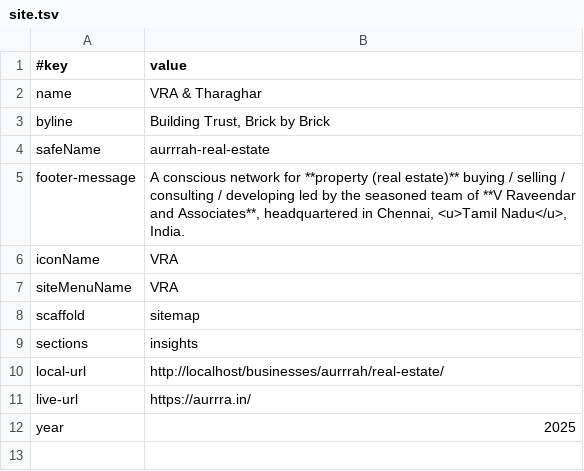
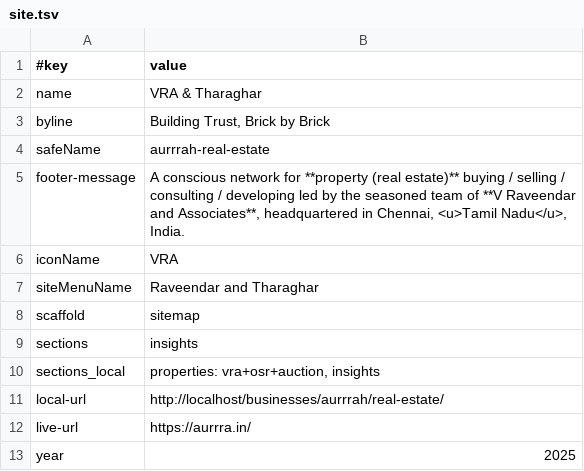
Before and after one commit to joyfulearth-sites/aztras, a TSV file: real-estate/data/site.tsv, drawn as a sheet.

Commit message:
is_page_secure, investor-form, auction/home

```diff
--- a/real-estate/data/site.tsv
+++ b/real-estate/data/site.tsv
@@ -6,5 +6,6 @@ footer-message	A conscious network for **property (real estate)** buying / selli
 iconName	VRA
-siteMenuName	VRA
+siteMenuName	Raveendar and Tharaghar
 scaffold	sitemap
 sections	insights
+sections_local	properties: vra+osr+auction, insights
 local-url	http://localhost/businesses/aurrrah/real-estate/
```
Also changed, not shown: 4 other files.
